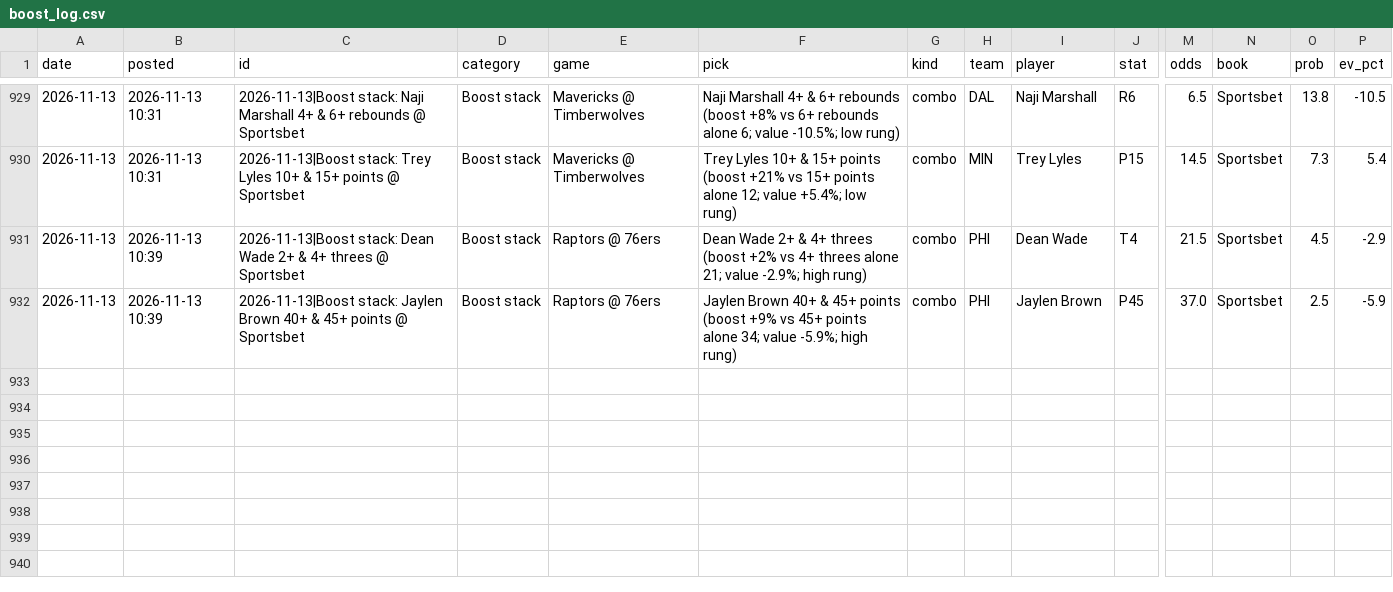
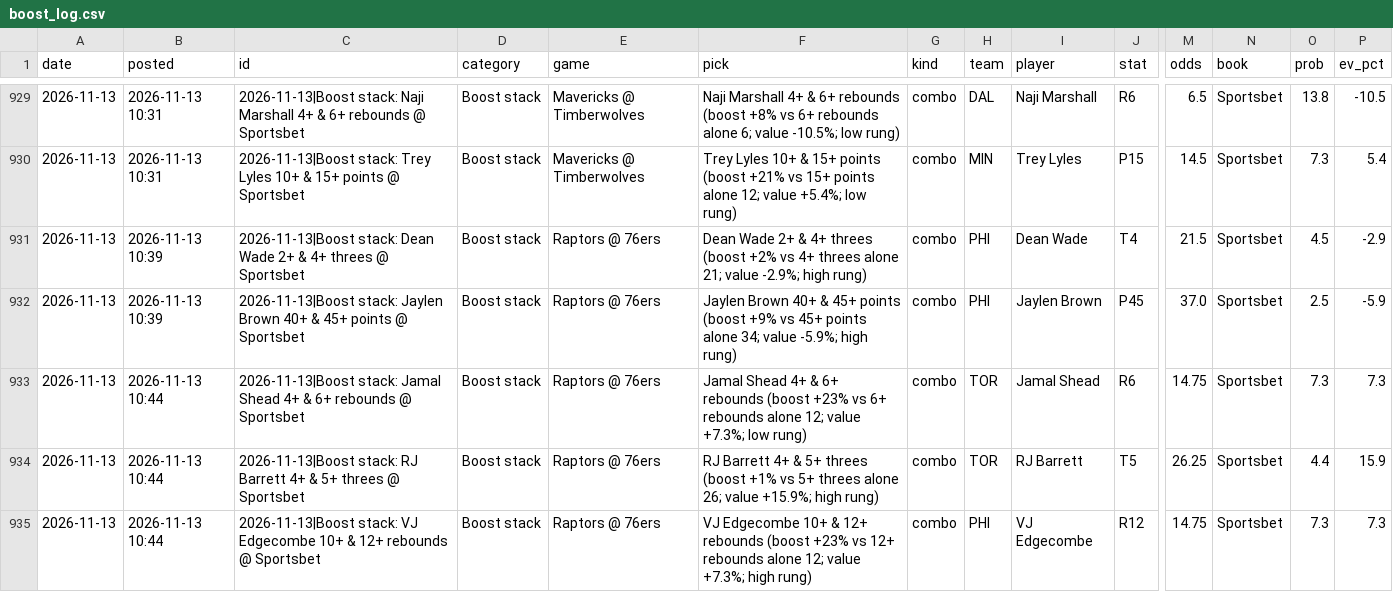
Before and after one commit to andrewkyriacou1993-lang/claudiopunt, a CSV file: research/boost_log.csv, drawn as a sheet; only a part is shown, gaps mark what is left out; rows hold the shown columns only; the diff names each change by its address in the sheet, - before the commit and + after, or states it on an @@ line.

```diff
--- a/research/boost_log.csv
+++ b/research/boost_log.csv
+row 933: 2026-11-13 | 2026-11-13 10:44 | 2026-11-13|Boost stack: Jamal Shead 4+ & 6+ rebounds @ Sportsbet | Boost stack | Raptors @ 76ers | Jamal Shead 4+ & 6+ rebounds (boost +23% vs 6+ rebounds alone 12; value +7.3%; low rung) | combo | TOR | Jamal Shead | R6 | 14.75 | Sportsbet | 7.3 | 7.3
+row 934: 2026-11-13 | 2026-11-13 10:44 | 2026-11-13|Boost stack: RJ Barrett 4+ & 5+ threes @ Sportsbet | Boost stack | Raptors @ 76ers | RJ Barrett 4+ & 5+ threes (boost +1% vs 5+ threes alone 26; value +15.9%; high rung) | combo | TOR | RJ Barrett | T5 | 26.25 | Sportsbet | 4.4 | 15.9
+row 935: 2026-11-13 | 2026-11-13 10:44 | 2026-11-13|Boost stack: VJ Edgecombe 10+ & 12+ rebounds @ Sportsbet | Boost stack | Raptors @ 76ers | VJ Edgecombe 10+ & 12+ rebounds (boost +23% vs 12+ rebounds alone 12; value +7.3%; high rung) | combo | PHI | VJ Edgecombe | R12 | 14.75 | Sportsbet | 7.3 | 7.3
```
Also changed, not shown: data/chances.csv, data/lineup_news.csv, 17 other files.
